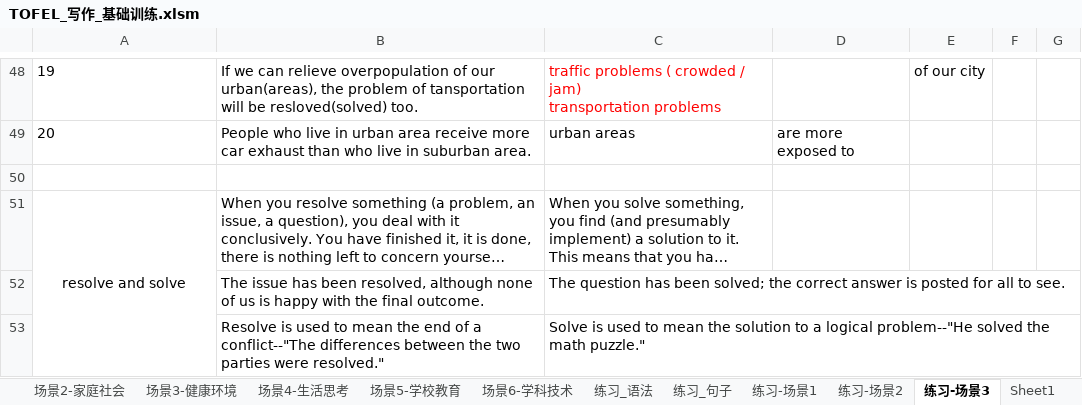
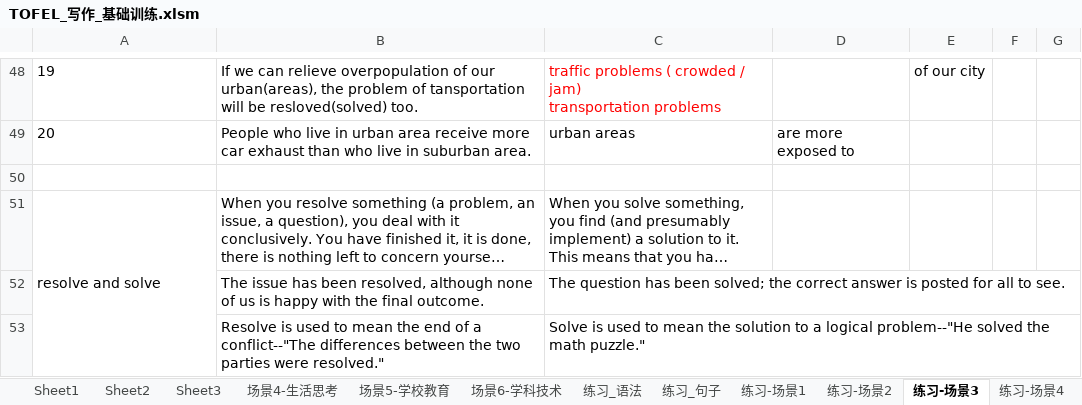
Before and after one commit to HiJody/TOFEL_STUDY, an Excel workbook: TOFEL_写作_基础训练.xlsm, sheet 练习-场景3, drawn as a sheet; only a part is shown, gaps mark what is left out; long unchanged cells end in …; values as stored, in another font and other column widths than the file's, no borders; the diff names each change by its address in the sheet, - before the commit and + after, or states it on an @@ line.

```diff
--- a/TOFEL_写作_基础训练.xlsm (sheet 练习-场景3)
+++ b/TOFEL_写作_基础训练.xlsm (sheet 练习-场景3)
+sheet tab: Sheet2
+sheet tab: Sheet3
@@ sheet tab order changed: Sheet1 | Sheet2 | Sheet3 | 场景4-生活思考 | 场景5-学校教育 | 场景6-学科技术 | 练习_语法 | 练习_句子 | 练习-场景1 | 练习-场景2 | 练习-场景3 | 练习-场景4 @@
-A51 alignment: center
+A51 alignment: left
```
Also changed, not shown: sheet 场景3-健康环境, sheet 场景5-学校教育, sheet 场景6-学科技术, sheet 作文练习-2, sheet 练习-场景4, sheet 场景4-生活思考, 2 more sheets, other sheet tabs.
